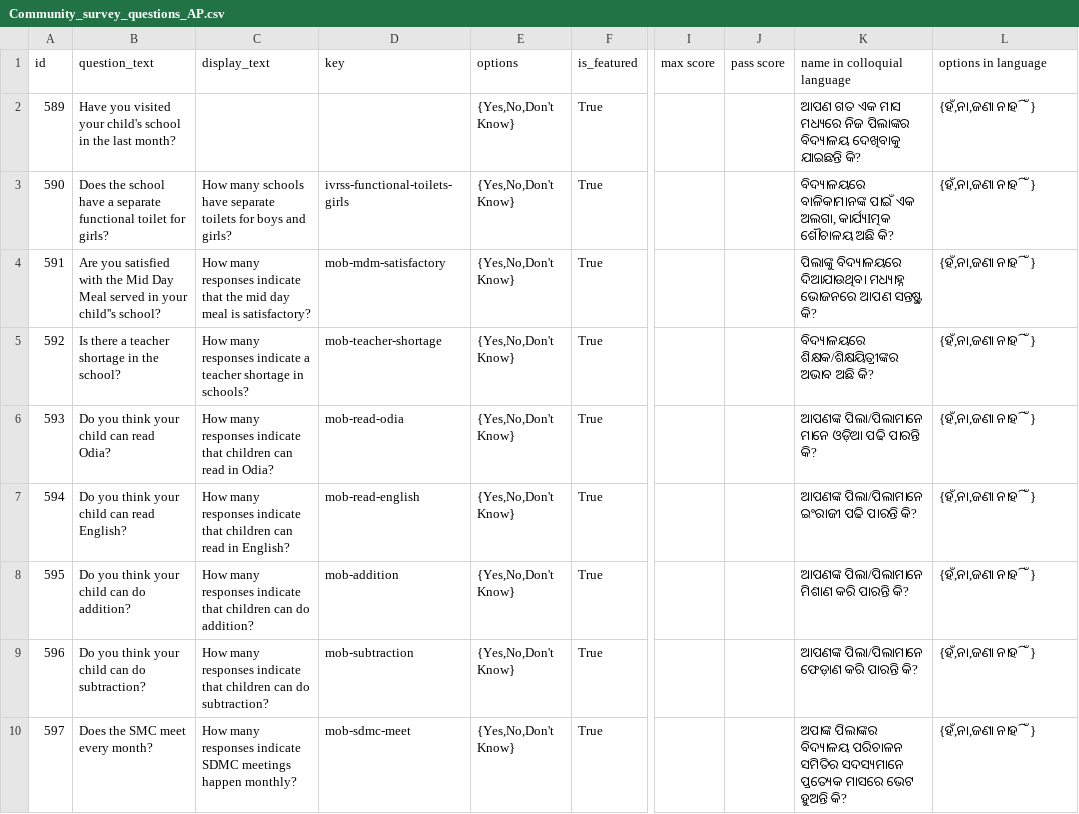
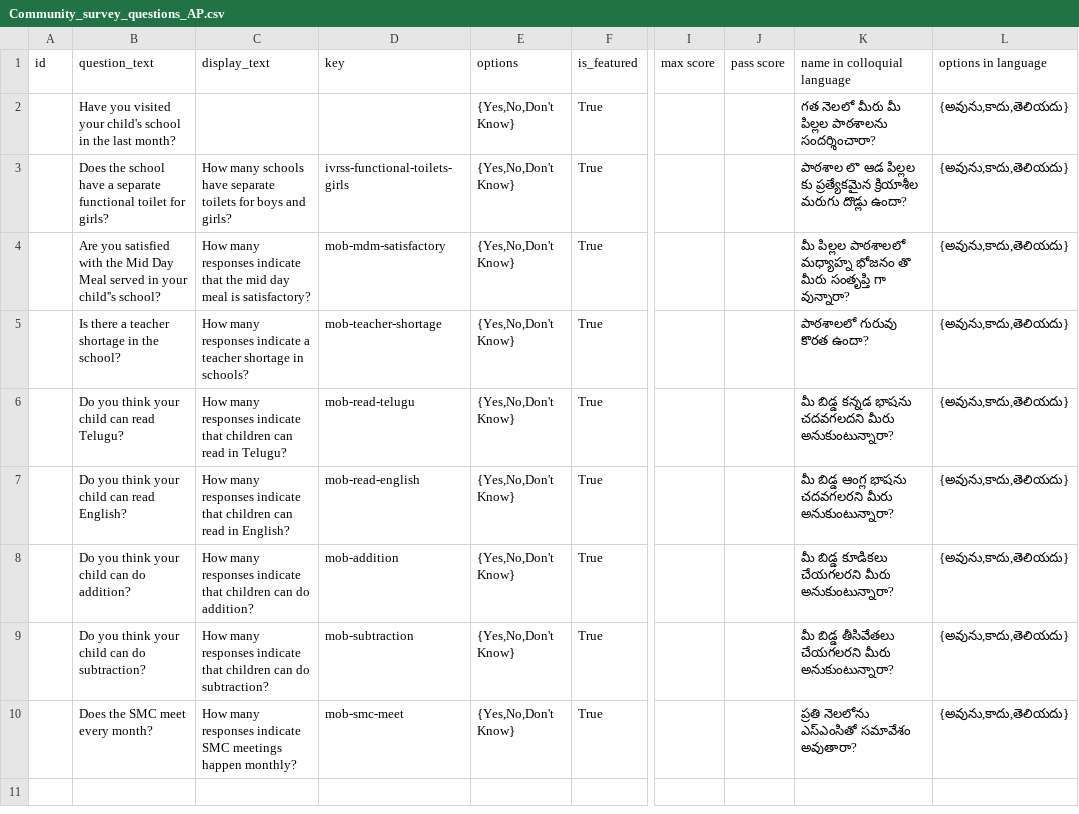
Before and after one commit to klpdotorg/ilp, a CSV file: apps/assessments/management/commands/csv/community_survey_ap/Community_survey_questions_AP.csv, drawn as a sheet; only a part is shown, gaps mark what is left out; the diff names each change by its address in the sheet, - before the commit and + after, or states it on an @@ line.

Commit message:
Update Community_survey_questions_AP.csv

```diff
--- a/apps/assessments/management/commands/csv/community_survey_ap/Community_survey_questions_AP.csv
+++ b/apps/assessments/management/commands/csv/community_survey_ap/Community_survey_questions_AP.csv
-A2 (id): 589
+A2 (id): (empty)
-K2 (name in colloquial language): ଆପଣ ଗତ ଏକ ମାସ ମଧ୍ୟରେ ନିଜ ପିଲାଙ୍କର ବିଦ୍ୟାଳୟ ଦେଖିବାକୁ ଯାଇଛନ୍ତି କି?
+K2 (name in colloquial language): గత నెలలో మీరు మీ పిల్లల పాఠశాలను సందర్శించారా?
-L2:L10 (options in language): {ହଁ,ନା,ଜଣା ନାହିଁ}
+L2:L10 (options in language): {అవును,కాదు,తెలియదు}
-A3 (id): 590
+A3 (id): (empty)
-K3 (name in colloquial language): ବିଦ୍ୟାଳୟରେ ବାଳିକାମାନଙ୍କ ପାଇଁ ଏକ ଅଲଗା, କାର୍ଯ୍ୟIତ୍ମକ ଶୌଚାଳୟ ଅଛି କି?
+K3 (name in colloquial language): పాఠశాల లొ ఆడ పిల్లల కు ప్రత్యేకమైన క్రియాశీల మరుగు దొడ్లు ఉందా?
-A4 (id): 591
+A4 (id): (empty)
-K4 (name in colloquial language): ପିଲାଙ୍କୁ ବିଦ୍ୟାଳୟରେ ଦିଆଯାଉଥିବା ମଧ୍ୟାହ୍ନ ଭୋଜନରେ ଆପଣ ସନ୍ତୁଷ୍ଟ କି?
+K4 (name in colloquial language): మీ పిల్లల పాఠశాలలో మధ్యాహ్న భోజనం తొ మీరు సంతృప్తి గా వున్నారా?
-A5 (id): 592
+A5 (id): (empty)
-K5 (name in colloquial language): ବିଦ୍ୟାଳୟରେ ଶିକ୍ଷକ/ଶିକ୍ଷୟିତ୍ରୀଙ୍କର ଅଭାବ ଅଛି କି?
+K5 (name in colloquial language): పాఠశాలలో గురువు కొరత ఉందా?
-A6 (id): 593
+A6 (id): (empty)
-B6 (question_text): Do you think your child can read Odia?
+B6 (question_text): Do you think your child can read Telugu?
-C6 (display_text): …read in Odia?
+C6 (display_text): …read in Telugu?
-D6 (key): mob-read-odia
+D6 (key): mob-read-telugu
-K6 (name in colloquial language): ଆପଣଙ୍କ ପିଲା/ପିଲାମାନେ ମାନେ ଓଡ଼ିଆ ପଢି ପାରନ୍ତି କି?
+K6 (name in colloquial language): మీ బిడ్డ కన్నడ భాషను చదవగలదని మీరు అనుకుంటున్నారా?
-A7 (id): 594
+A7 (id): (empty)
-K7 (name in colloquial language): ଆପଣଙ୍କ ପିଲା/ପିଲାମାନେ ଇଂରାଜୀ ପଢି ପାରନ୍ତି କି?
+K7 (name in colloquial language): మీ బిడ్డ ఆంగ్ల భాషను చదవగలరని మీరు అనుకుంటున్నారా?
-A8 (id): 595
+A8 (id): (empty)
-K8 (name in colloquial language): ଆପଣଙ୍କ ପିଲା/ପିଲାମାନେ ମିଶାଣ କରି ପାରନ୍ତି କି?
+K8 (name in colloquial language): మీ బిడ్డ కూడికలు చేయగలరని మీరు అనుకుంటున్నారా?
-A9 (id): 596
+A9 (id): (empty)
-K9 (name in colloquial language): ଆପଣଙ୍କ ପିଲା/ପିଲାମାନେ ଫେଡ଼ାଣ କରି ପାରନ୍ତି କି?
+K9 (name in colloquial language): మీ బిడ్డ తీసివేతలు చేయగలరని మీరు అనుకుంటున్నారా?
-A10 (id): 597
+A10 (id): (empty)
-C10 (display_text): …responses indicate SDMC meetings happen…
+C10 (display_text): …responses indicate SMC meetings happen…
-D10 (key): mob-sdmc-meet
+D10 (key): mob-smc-meet
-K10 (name in colloquial language): ଅପାଙ୍କ ପିଲାଙ୍କର ବିଦ୍ୟାଳୟ ପରିଚାଳନ ସମିତିର ସଦସ୍ୟମାନେ ପ୍ରତ୍ୟେକ ମାସରେ ଭେଟ ହୁଅନ୍ତି କି?
+K10 (name in colloquial language): ప్రతి నెలలోను ఎస్ఎంసితో సమావేశం అవుతారా?
```
